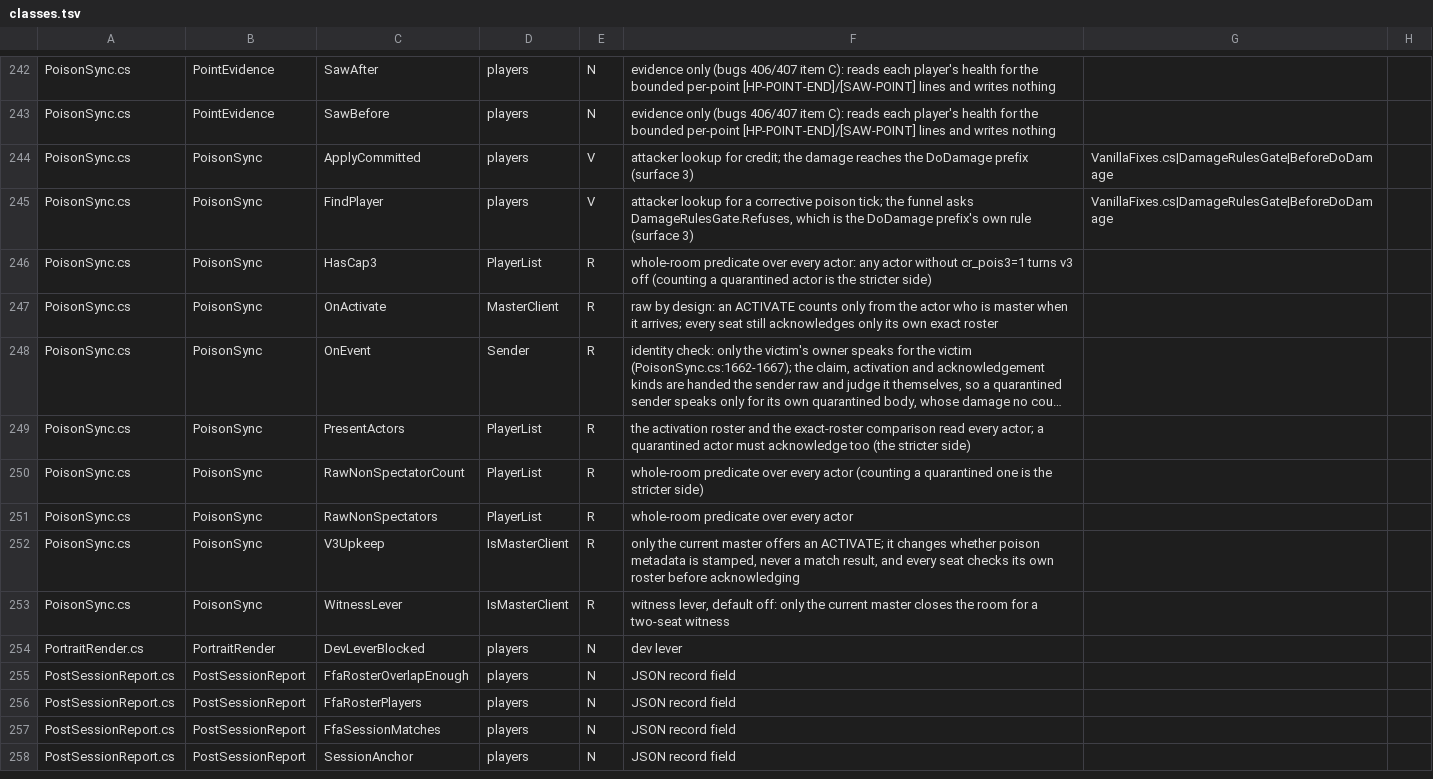
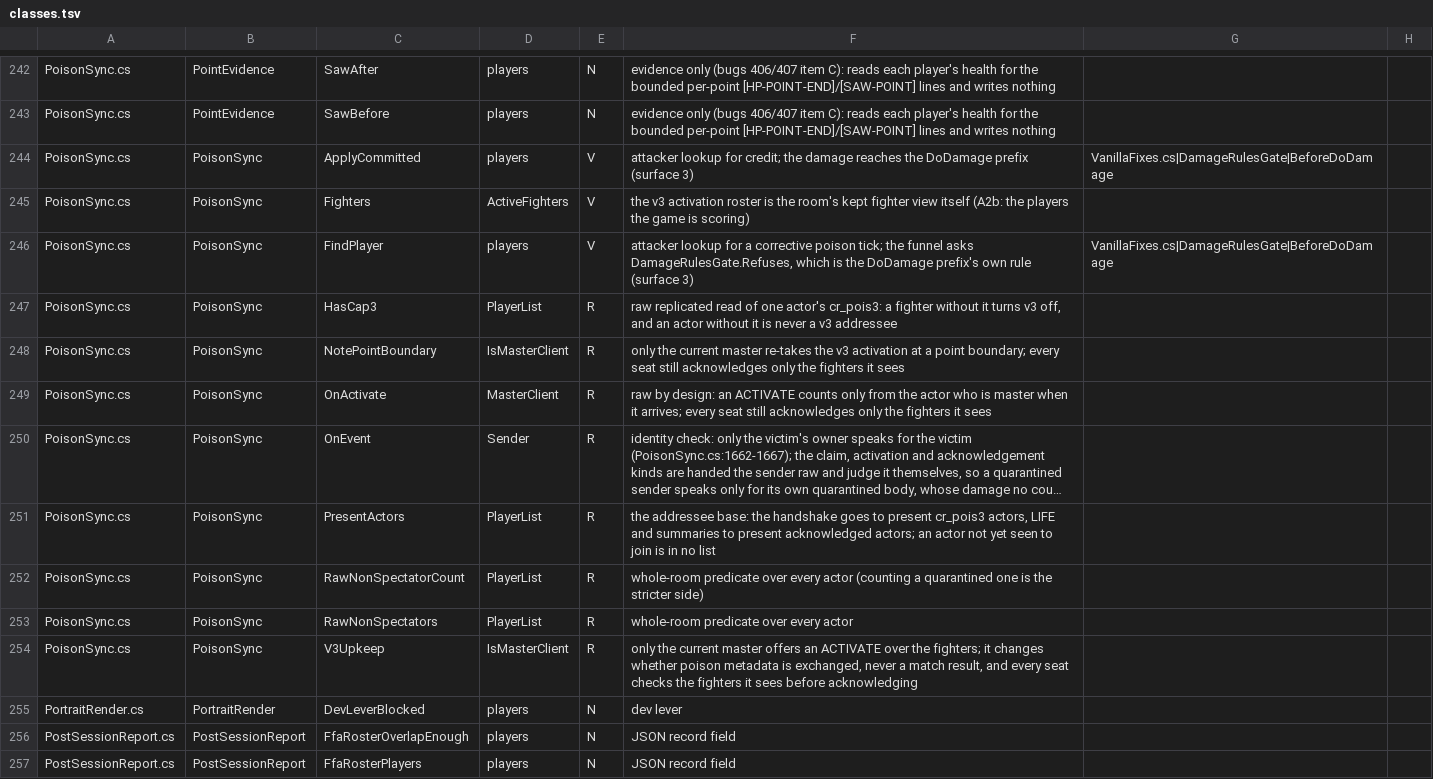
Before and after one commit to SidNDeed/SidsCompetitiveRounds, a TSV file: tools/kept_view_census/classes.tsv, drawn as a sheet; only a part is shown, gaps mark what is left out; the shorter side is filled out with more unchanged rows; long unchanged cells end in …; removed rows and columns are numbered as before the commit, all else as after; the diff names each change by its address in the sheet, - before the commit and + after, or states it on an @@ line.

```diff
--- a/tools/kept_view_census/classes.tsv
+++ b/tools/kept_view_census/classes.tsv
+row 245: PoisonSync.cs | PoisonSync | Fighters | ActiveFighters | V | the v3 activation roster is the room's kept fighter view itself (A2b: the players the game is scoring)
-F247: whole-room predicate over every actor: any actor without cr_pois3=1 turns v3 off (counting a quarantined actor is the stricter side)
+F247: raw replicated read of one actor's cr_pois3: a fighter without it turns v3 off, and an actor without it is never a v3 addressee
+row 248: PoisonSync.cs | PoisonSync | NotePointBoundary | IsMasterClient | R | only the current master re-takes the v3 activation at a point boundary; every seat still acknowledges only the fighters it sees
-F249: …acknowledges only its own exact roster
+F249: …acknowledges only the fighters it sees
-F251: the activation roster and the exact-roster comparison read every actor; a quarantined actor must acknowledge too (the stricter side)
+F251: the addressee base: the handshake goes to present cr_pois3 actors, LIFE and summaries to present acknowledged actors; an actor not yet seen to join is in no list
-F254: …offers an ACTIVATE; it changes whether poison metadata is stamped, never a match result, and every seat checks its own roster before acknowledging
+F254: …offers an ACTIVATE over the fighters; it changes whether poison metadata is exchanged, never a match result, and every seat checks the fighters it sees before acknowledging
-row 253: PoisonSync.cs | PoisonSync | WitnessLever | IsMasterClient | R | witness lever, default off: only the current master closes the room for a two-seat witness
```
Also changed, not shown: 6 other files.
